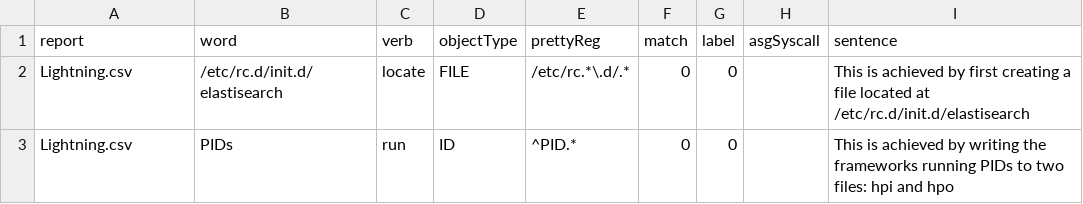
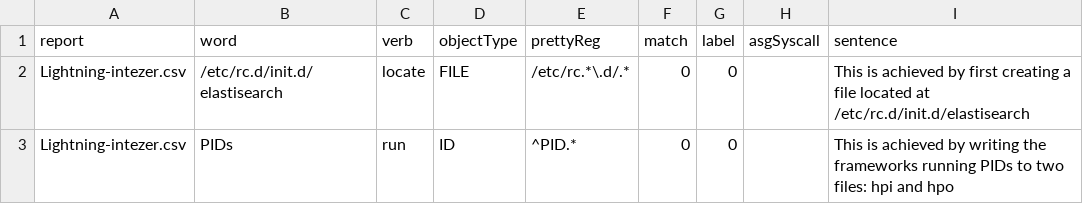
Before and after one commit to weberlu88/2022-CCoE, a CSV file: Model/Exp5_step/result/00_Lightning_docOPset.csv, drawn as a sheet; only a part is shown; the diff covers the shown part only.

```diff
--- a/Model/Exp5_step/result/00_Lightning_docOPset.csv
+++ b/Model/Exp5_step/result/00_Lightning_docOPset.csv
@@ -1,3 +1,3 @@
 report,word,verb,objectType,prettyReg,match,label,asgSyscall,sentence
-Lightning.csv,/etc/rc.d/init.d/elastisearch,locate,FILE,/etc/rc.*\.d/.*,0,0,,This is achieved by first creating a file located at /etc/rc.d/init.d/elastisearch
-Lightning.csv,PIDs,run,ID,^PID.*,0,0,,This is achieved by writing the frameworks running PIDs to two files: hpi and hpo
+Lightning-intezer.csv,/etc/rc.d/init.d/elastisearch,locate,FILE,/etc/rc.*\.d/.*,0,0,,This is achieved by first creating a file located at /etc/rc.d/init.d/elastisearch
+Lightning-intezer.csv,PIDs,run,ID,^PID.*,0,0,,This is achieved by writing the frameworks running PIDs to two files: hpi and hpo
```
Also changed, not shown: 1 added row, 1 removed row and 1 edited cell elsewhere in this file, Model/Exp5_step/result/_info.csv, 30 other files.
